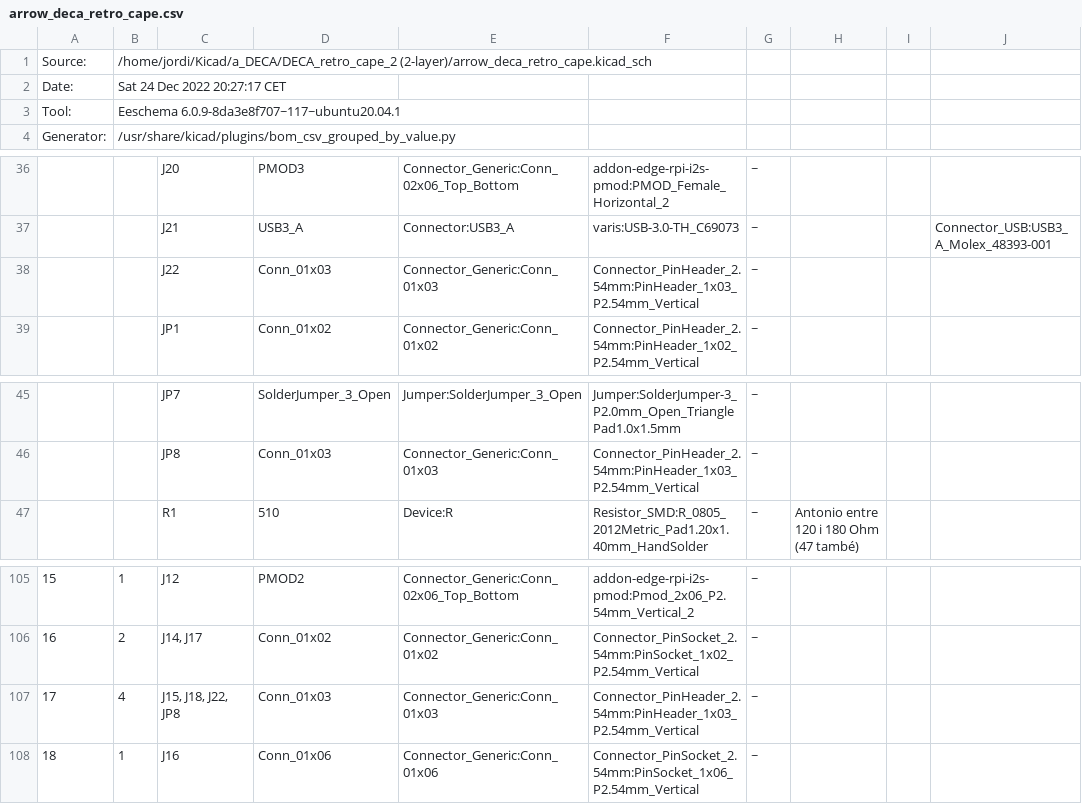
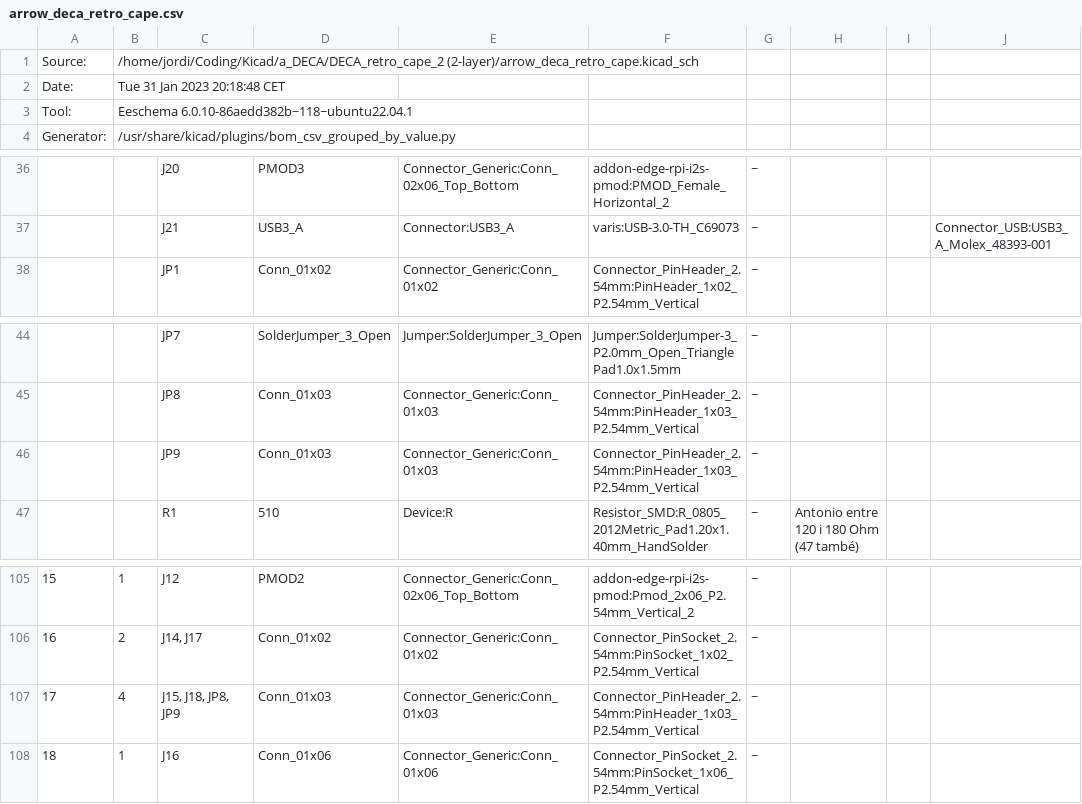
Before and after one commit to somhi/DECA_retro_cape_2, a CSV file: arrow_deca_retro_cape.csv, drawn as a sheet; only a part is shown, gaps mark what is left out; the diff covers the shown part only.

```diff
--- a/arrow_deca_retro_cape.csv
+++ b/arrow_deca_retro_cape.csv
@@ -1,4 +1,4 @@
-"Source:","/home/jordi/Kicad/a_DECA/DECA_retro_cape_2 (2-layer)/arrow_deca_retro_cape.kicad_sch"
-"Date:","Sat 24 Dec 2022 20:27:17 CET"
-"Tool:","Eeschema 6.0.9-8da3e8f707~117~ubuntu20.04.1"
+"Source:","/home/jordi/Coding/Kicad/a_DECA/DECA_retro_cape_2 (2-layer)/arrow_deca_retro_cape.kicad_sch"
+"Date:","Tue 31 Jan 2023 20:18:48 CET"
+"Tool:","Eeschema 6.0.10-86aedd382b~118~ubuntu22.04.1"
 "Generator:","/usr/share/kicad/plugins/bom_csv_grouped_by_value.py"
@@ -37,3 +37,2 @@
 "","","J21","USB3_A","Connector:USB3_A","varis:USB-3.0-TH_C69073","~","","","Connector_USB:USB3_A_Molex_48393-001"
-"","","J22","Conn_01x03","Connector_Generic:Conn_01x03","Connector_PinHeader_2.54mm:PinHeader_1x03_P2.54mm_Vertical","~","","",""
 "","","JP1","Conn_01x02","Connector_Generic:Conn_01x02","Connector_PinHeader_2.54mm:PinHeader_1x02_P2.54mm_Vertical","~","","",""
@@ -46,2 +45,3 @@
 "","","JP8","Conn_01x03","Connector_Generic:Conn_01x03","Connector_PinHeader_2.54mm:PinHeader_1x03_P2.54mm_Vertical","~","","",""
+"","","JP9","Conn_01x03","Connector_Generic:Conn_01x03","Connector_PinHeader_2.54mm:PinHeader_1x03_P2.54mm_Vertical","~","","",""
 "","","R1","510","Device:R","Resistor_SMD:R_0805_2012Metric_Pad1.20x1.40mm_HandSolder","~","Antonio entre 120 i 180 Ohm (47 també)","",""
@@ -106,3 +106,3 @@
 "16","2","J14, J17","Conn_01x02","Connector_Generic:Conn_01x02","Connector_PinSocket_2.54mm:PinSocket_1x02_P2.54mm_Vertical","~","","",""
-"17","4","J15, J18, J22, JP8","Conn_01x03","Connector_Generic:Conn_01x03","Connector_PinHeader_2.54mm:PinHeader_1x03_P2.54mm_Vertical","~","","",""
+"17","4","J15, J18, JP8, JP9","Conn_01x03","Connector_Generic:Conn_01x03","Connector_PinHeader_2.54mm:PinHeader_1x03_P2.54mm_Vertical","~","","",""
 "18","1","J16","Conn_01x06","Connector_Generic:Conn_01x06","Connector_PinSocket_2.54mm:PinSocket_1x06_P2.54mm_Vertical","~","","",""
```
Also changed, not shown: 1 added row, 1 removed row and 23 edited cells elsewhere in this file, 2 other files.
